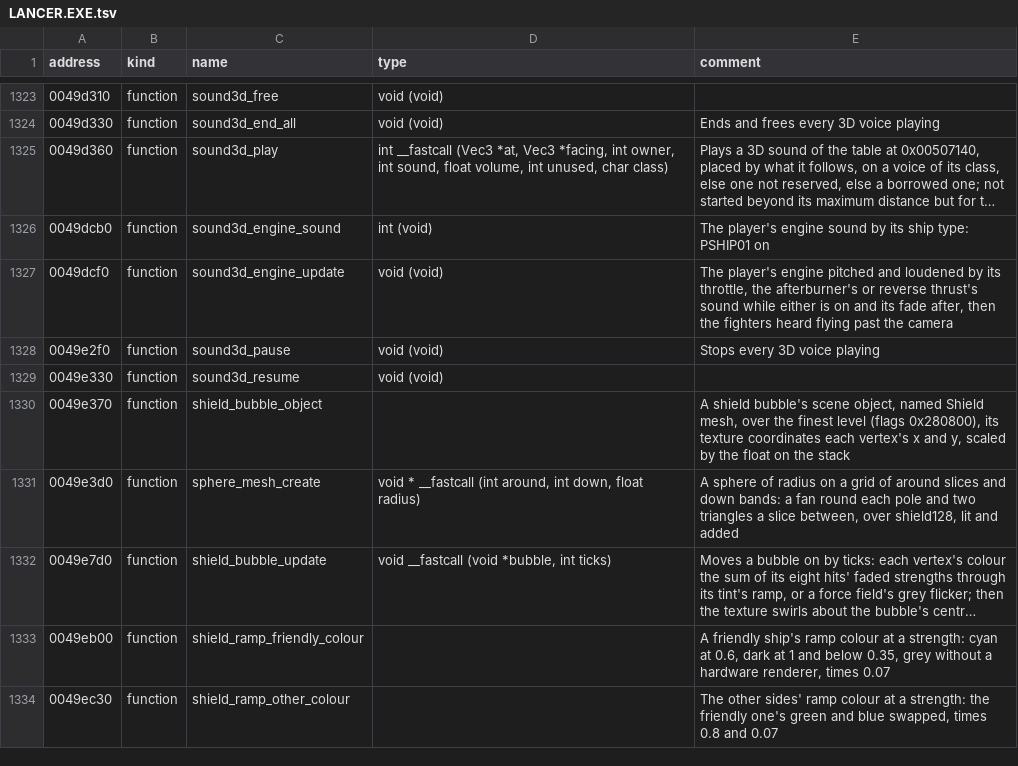
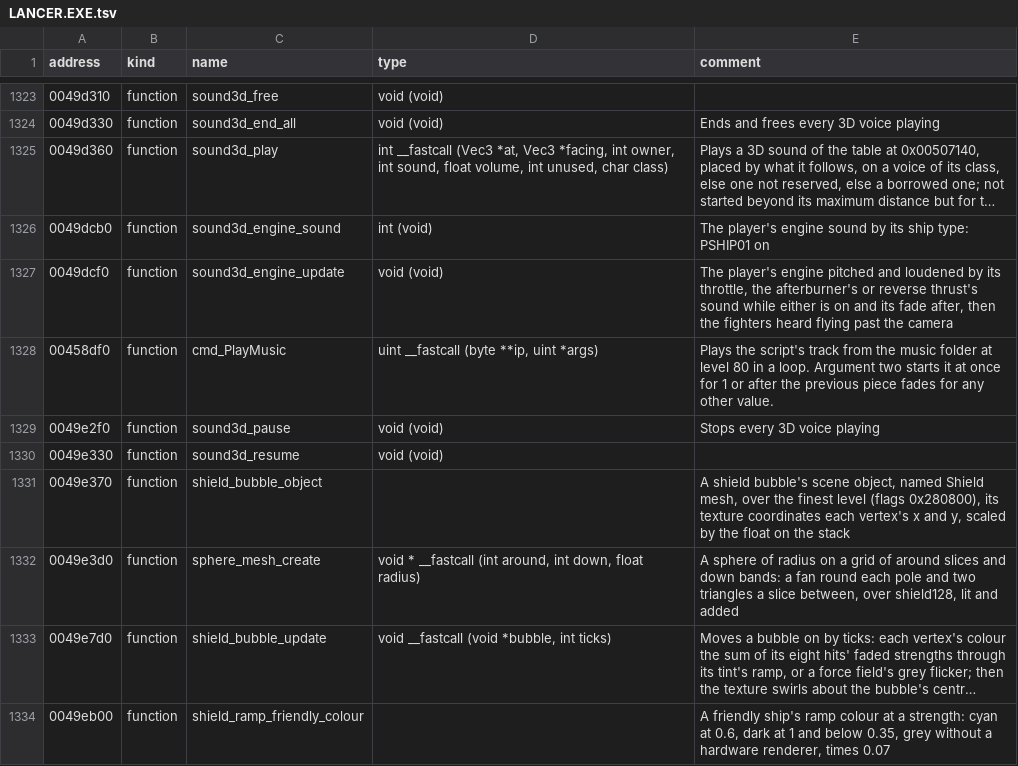
Before and after one commit to OpenReliant/openreliant, a TSV file: ghidra/names/LANCER.EXE.tsv, drawn as a sheet; only a part is shown, gaps mark what is left out; the shorter side is filled out with more unchanged rows; long unchanged cells end in ….

Commit message:
fix: restore retail multiplayer flight audio (#1493)
Use the host's mission script to cue music from each pilot's installed
game. Reuse single-player playback for engine, burner and radio. End
flight audio before debrief, departure or connection loss.

Tested all six stock arenas with eight pilots under loss and variable
latency. Hidden clients with silent output verified the LAN launch,
pause, ejection and landing audio, and the dedicated arena and Foster
movie playback. The Zig checks and all 77 mission bindings pass.

The ejection cue currently follows the pod. Tracking the original
abandoned-fighter source in #1368.

Closes #1491

```diff
--- a/ghidra/names/LANCER.EXE.tsv
+++ b/ghidra/names/LANCER.EXE.tsv
@@ -1327,2 +1327,3 @@ address	kind	name	type	comment
 0049dcf0	function	sound3d_engine_update	void (void)	The player's engine pitched and loudened by its throttle, the afterburner's or reverse thrust's sound while either is on and its fade after, then the fighters heard flying past the camera
+00458df0	function	cmd_PlayMusic	uint __fastcall (byte **ip, uint *args)	Plays the script's track from the music folder at level 80 in a loop. Argument two starts it at once for 1 or after the previous piece fades for any other value.
 0049e2f0	function	sound3d_pause	void (void)	Stops every 3D voice playing
```
Also changed, not shown: 19 other files.
